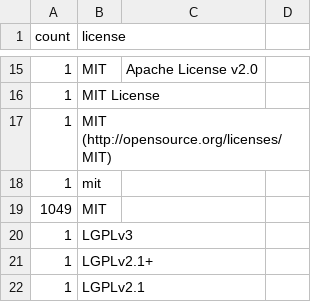
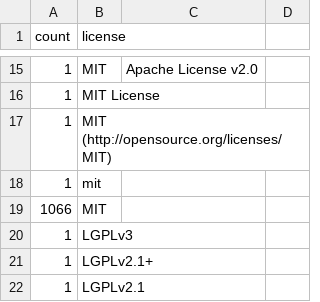
Before and after one commit to bf4/gemproject, a CSV file: license_usage.csv, drawn as a sheet; only a part is shown, gaps mark what is left out.

Commit message:
Update license usage

```diff
--- a/license_usage.csv
+++ b/license_usage.csv
@@ -18,3 +18,3 @@ count,license
 1,mit
-1049,MIT
+1066,MIT
 1,LGPLv3
```
